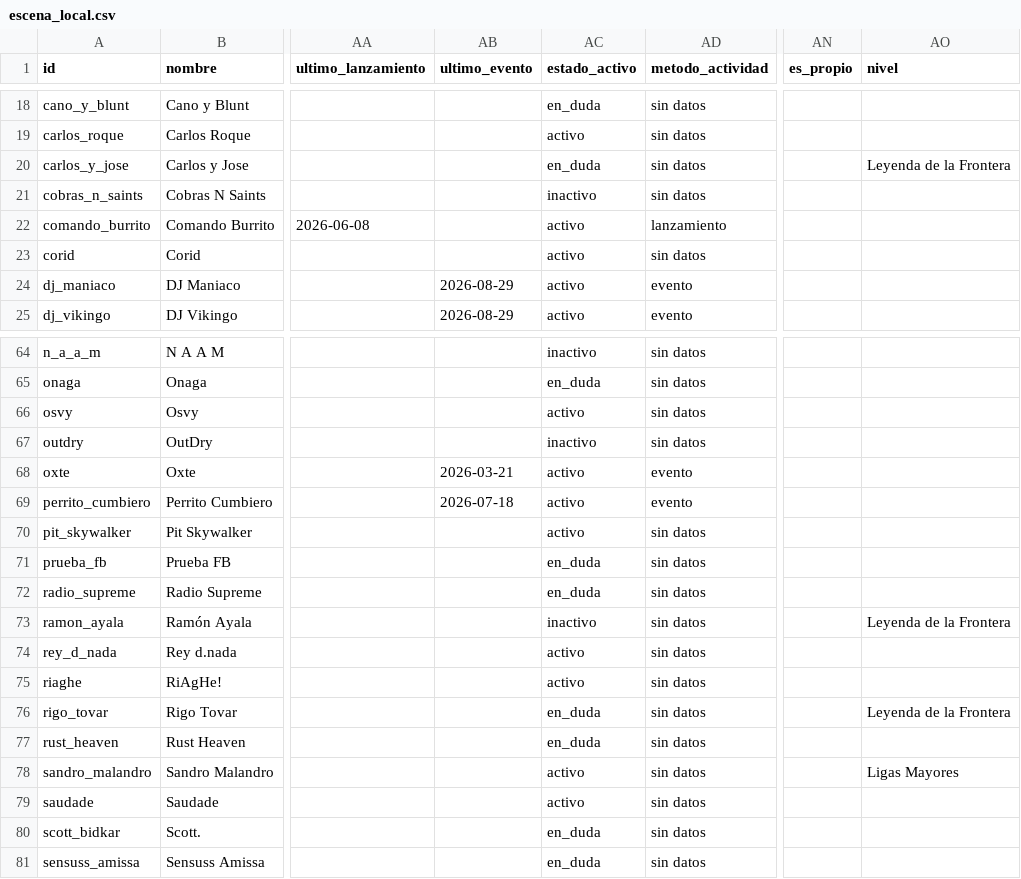
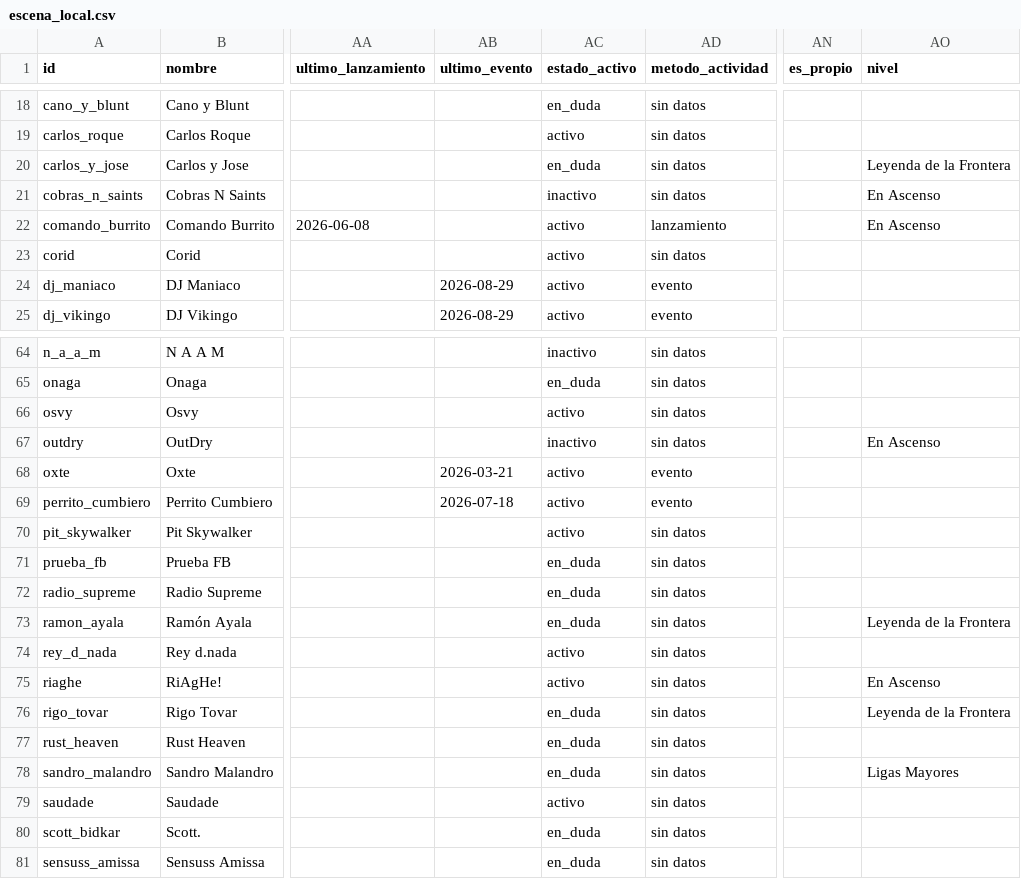
Before and after one commit to baldeadr/fronteragrande, a CSV file: data/escena_local.csv, drawn as a sheet; only a part is shown, gaps mark what is left out; the diff covers the shown part only; the diff names each change by its address in the sheet, - before the commit and + after, or states it on an @@ line.

```diff
--- a/data/escena_local.csv
+++ b/data/escena_local.csv
-AO21:AO22 (nivel): (empty)
+AO21:AO22 (nivel): En Ascenso
-AO67 (nivel): (empty)
+AO67 (nivel): En Ascenso
-AC73 (estado_activo): inactivo
+AC73 (estado_activo): en_duda
-AO75 (nivel): (empty)
+AO75 (nivel): En Ascenso
-AC78 (estado_activo): activo
+AC78 (estado_activo): en_duda
```
Also changed, not shown: 28 edited cells elsewhere in this file, data/eventos.csv, 9 other files.
